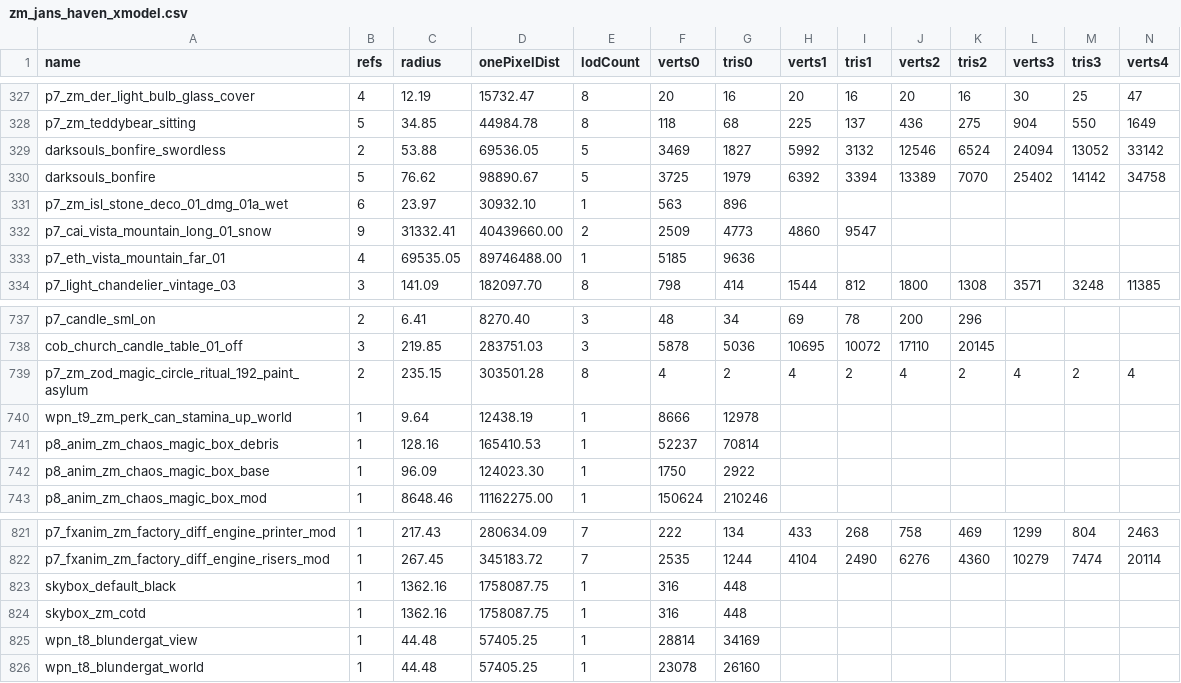
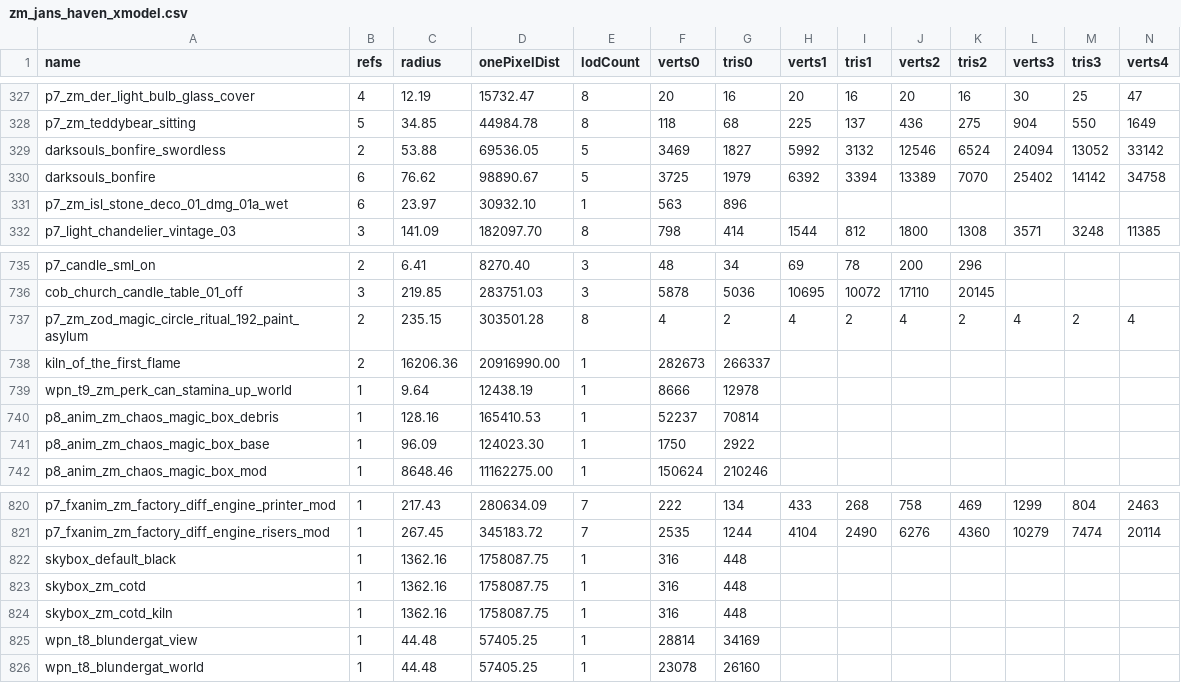
Before and after one commit to Sheyzon/COD_BO3_Modtools-Undead_Asylum, a CSV file: usermaps/zm_jans_haven/zone_source/all/assetinfo/zm_jans_haven_xmodel.csv, drawn as a sheet; only a part is shown, gaps mark what is left out; removed rows and columns are numbered as before the commit, all else as after; rows hold the shown columns only; the diff names each change by its address in the sheet, - before the commit and + after, or states it on an @@ line.

```diff
--- a/usermaps/zm_jans_haven/zone_source/all/assetinfo/zm_jans_haven_xmodel.csv
+++ b/usermaps/zm_jans_haven/zone_source/all/assetinfo/zm_jans_haven_xmodel.csv
-B330 (refs): 5
+B330 (refs): 6
-row 332: p7_cai_vista_mountain_long_01_snow | 9 | 31332.41 | 40439660.00 | 2 | 2509 | 4773 | 4860 | 9547
-row 333: p7_eth_vista_mountain_far_01 | 4 | 69535.05 | 89746488.00 | 1 | 5185 | 9636
+row 738: kiln_of_the_first_flame | 2 | 16206.36 | 20916990.00 | 1 | 282673 | 266337
+row 824: skybox_zm_cotd_kiln | 1 | 1362.16 | 1758087.75 | 1 | 316 | 448
```
Also changed, not shown: share/raw/sound/aliases/music.csv, usermaps/zm_jans_haven/zone_source/all/assetinfo/zm_jans_haven_bulletreport.csv, 23 other files.
